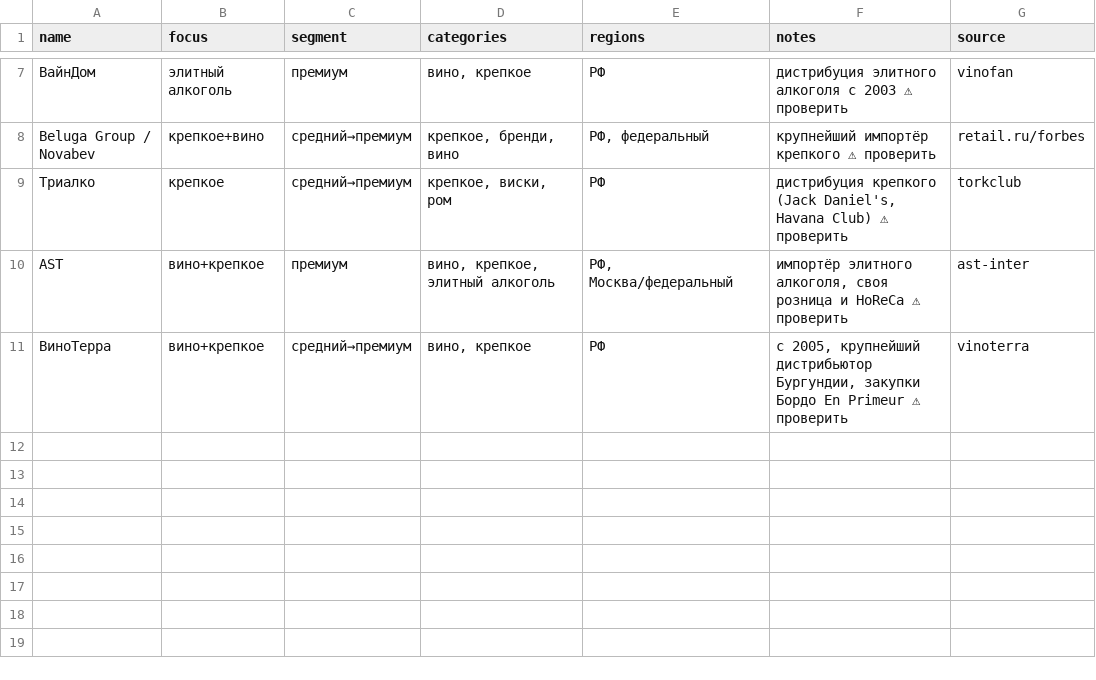
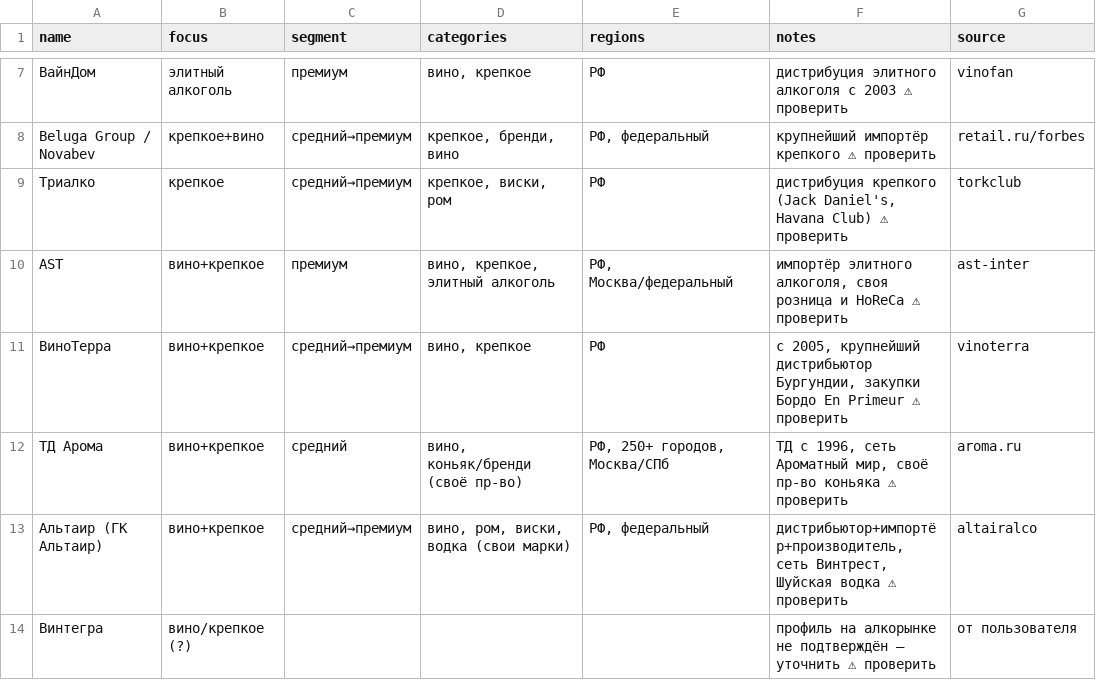
Before and after one commit to ivomih37-star/vina-bolgarii, a CSV file: biar-outreach/importers.csv, drawn as a sheet; only a part is shown, gaps mark what is left out; the diff names each change by its address in the sheet, - before the commit and + after, or states it on an @@ line.

```diff
--- a/biar-outreach/importers.csv
+++ b/biar-outreach/importers.csv
+row 12: ТД Арома | вино+крепкое | средний | вино, коньяк/бренди (своё пр-во) | РФ, 250+ городов, Москва/СПб | ТД с 1996, сеть Ароматный мир, своё пр-во коньяка ⚠ проверить | aroma.ru
+row 13: Альтаир (ГК Альтаир) | вино+крепкое | средний→премиум | вино, ром, виски, водка (свои марки) | РФ, федеральный | дистрибьютор+импортёр+производитель, сеть Винтрест, Шуйская водка ⚠ проверить | altairalco
+row 14: Винтегра | вино/крепкое (?) |  |  |  | профиль на алкорынке не подтверждён — уточнить ⚠ проверить | от пользователя
```
Also changed, not shown: 1 other file.
